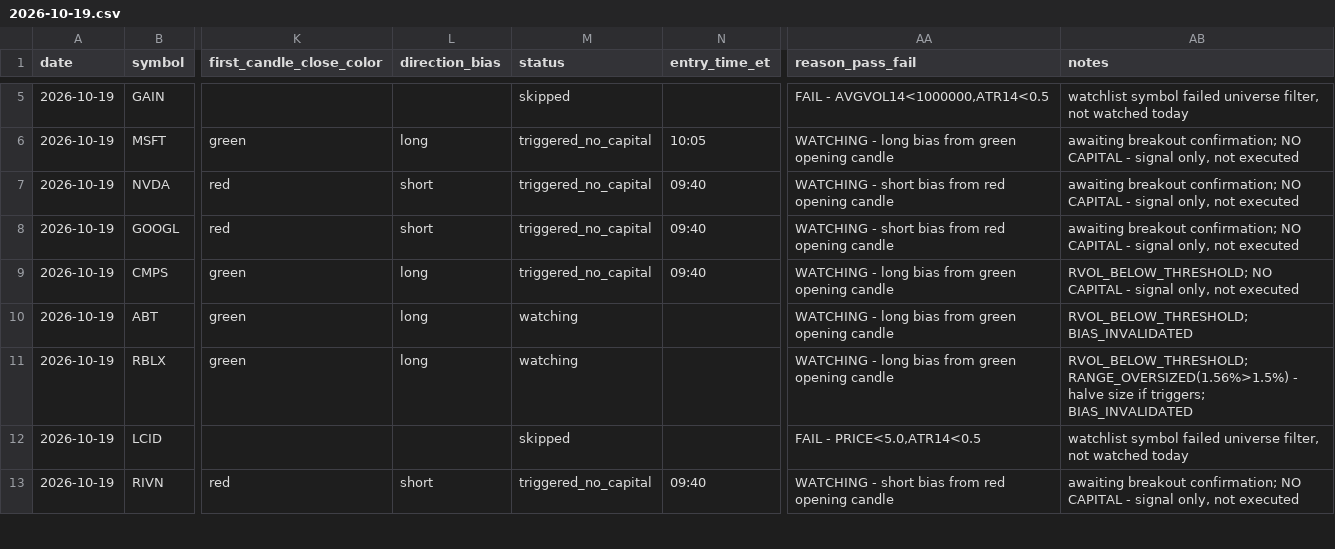
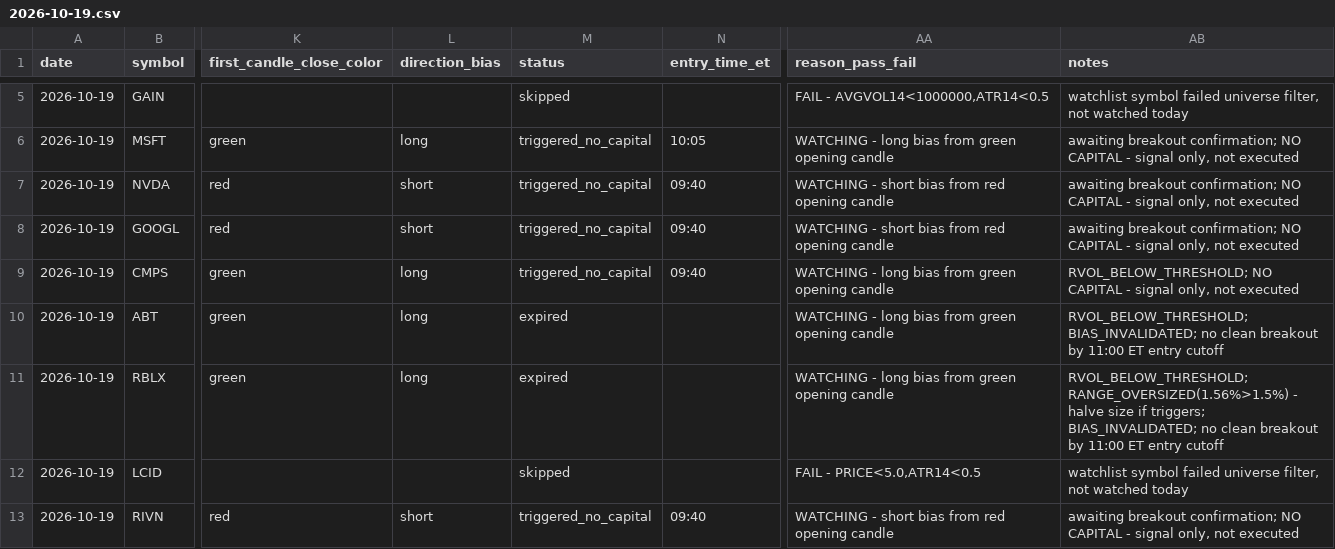
Before and after one commit to ssb0004-byte/trading, a CSV file: logs/trades/2026-10-19.csv, drawn as a sheet; only a part is shown, gaps mark what is left out; the diff covers the shown part only; the diff names each change by its address in the sheet, - before the commit and + after, or states it on an @@ line.

```diff
--- a/logs/trades/2026-10-19.csv
+++ b/logs/trades/2026-10-19.csv
-M10:M11 (status): watching
+M10:M11 (status): expired
-AB10 (notes): RVOL_BELOW_THRESHOLD; BIAS_INVALIDATED
+AB10 (notes): RVOL_BELOW_THRESHOLD; BIAS_INVALIDATED; no clean breakout by 11:00 ET entry cutoff
-AB11 (notes): …if triggers; BIAS_INVALIDATED
+AB11 (notes): …if triggers; BIAS_INVALIDATED; no clean breakout by 11:00 ET entry cutoff
```
Also changed, not shown: 25 edited cells elsewhere in this file.
